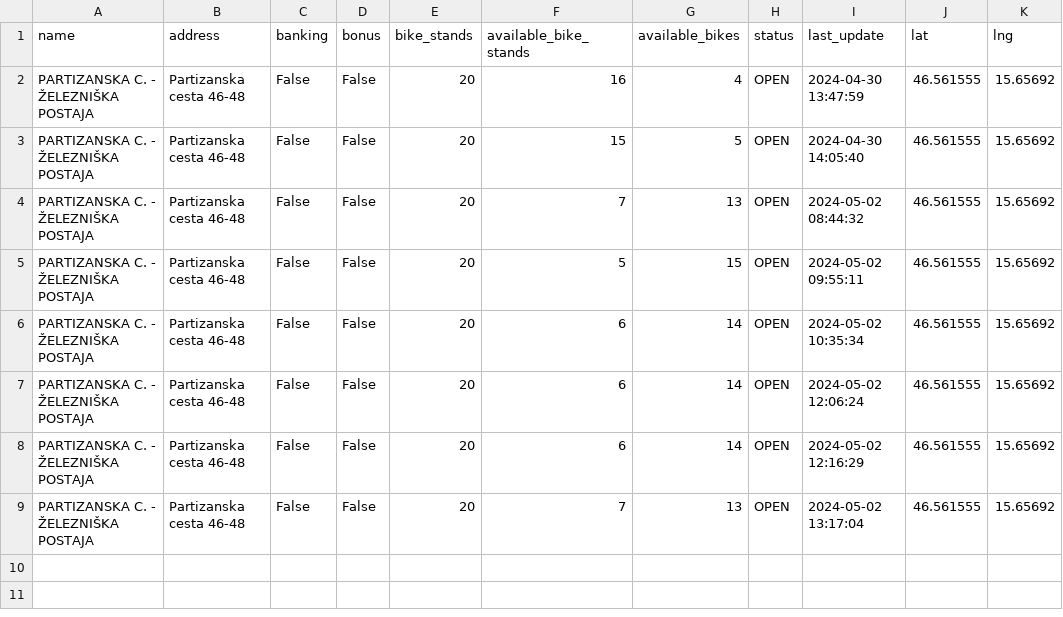
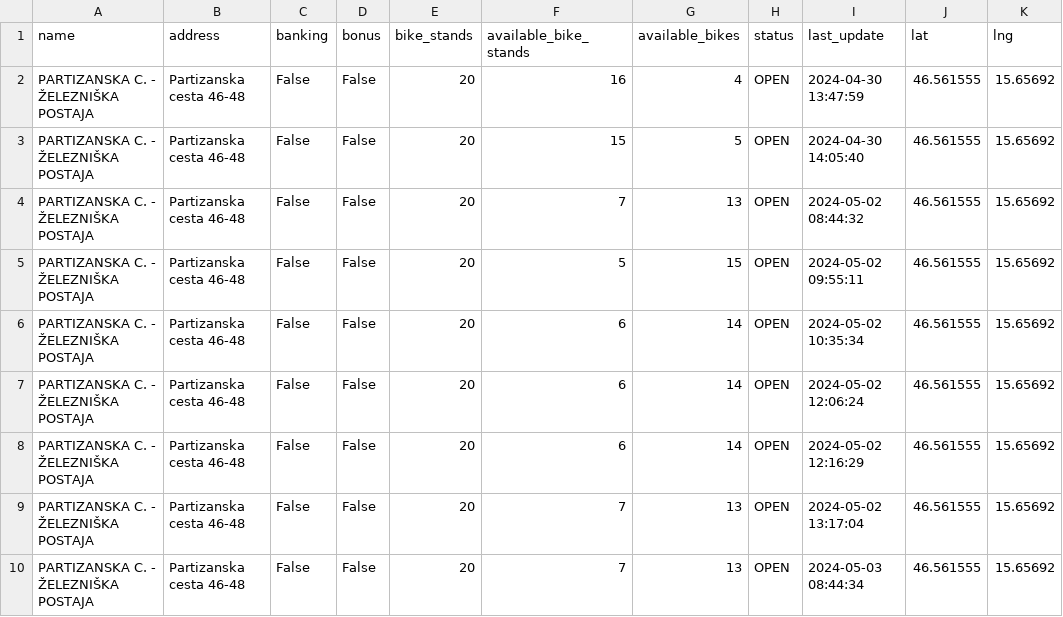
Before and after one commit to sustertine/mbajk-api, a CSV file: data/raw/mbajk/PARTIZANSKA C. - ŽELEZNIŠKA POSTAJA.csv, drawn as a sheet; the diff names each change by its address in the sheet, - before the commit and + after, or states it on an @@ line.

Commit message:
fetch data

```diff
--- a/data/raw/mbajk/PARTIZANSKA C. - ŽELEZNIŠKA POSTAJA.csv
+++ b/data/raw/mbajk/PARTIZANSKA C. - ŽELEZNIŠKA POSTAJA.csv
+row 10: PARTIZANSKA C. - ŽELEZNIŠKA POSTAJA | Partizanska cesta 46-48 | False | False | 20 | 7 | 13 | OPEN | 2024-05-03 08:44:34 | 46.561555 | 15.65692
```
Also changed, not shown: data/raw/mbajk/GORKEGA UL. - OŠ FRANCETA PREŠERNA.csv, data/raw/mbajk/GOSPOSVETSKA C. - III. GIMNAZIJA.csv, 20 other files.
